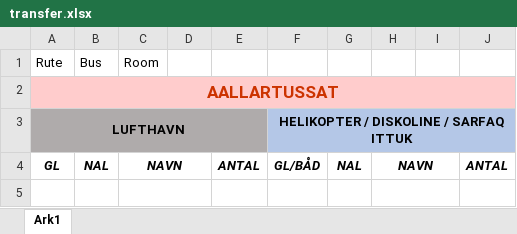
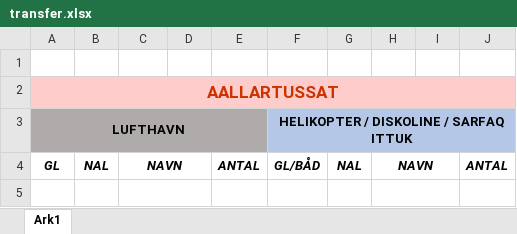
Before and after one commit to Fewtap/svelteFlights, an Excel workbook: excel/transfer.xlsx, sheet Ark1, drawn as a sheet; only a part is shown; values as stored, in another font and other column widths than the file's, no borders; the diff names each change by its address in the sheet, - before the commit and + after, or states it on an @@ line.

Commit message:
Fixed rooms without flights

```diff
--- a/excel/transfer.xlsx (sheet Ark1)
+++ b/excel/transfer.xlsx (sheet Ark1)
-row 1: Rute | Bus | Room
+row 1: (empty)
```
Also changed, not shown: 6 other files.
